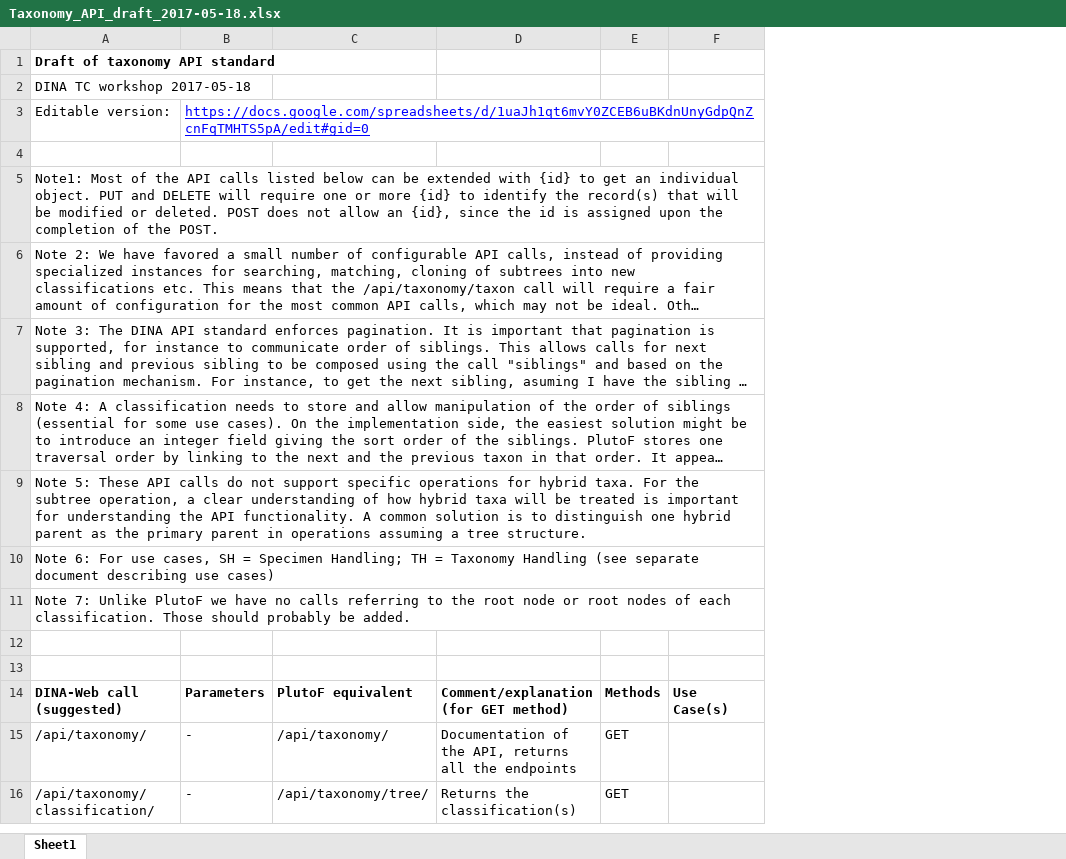
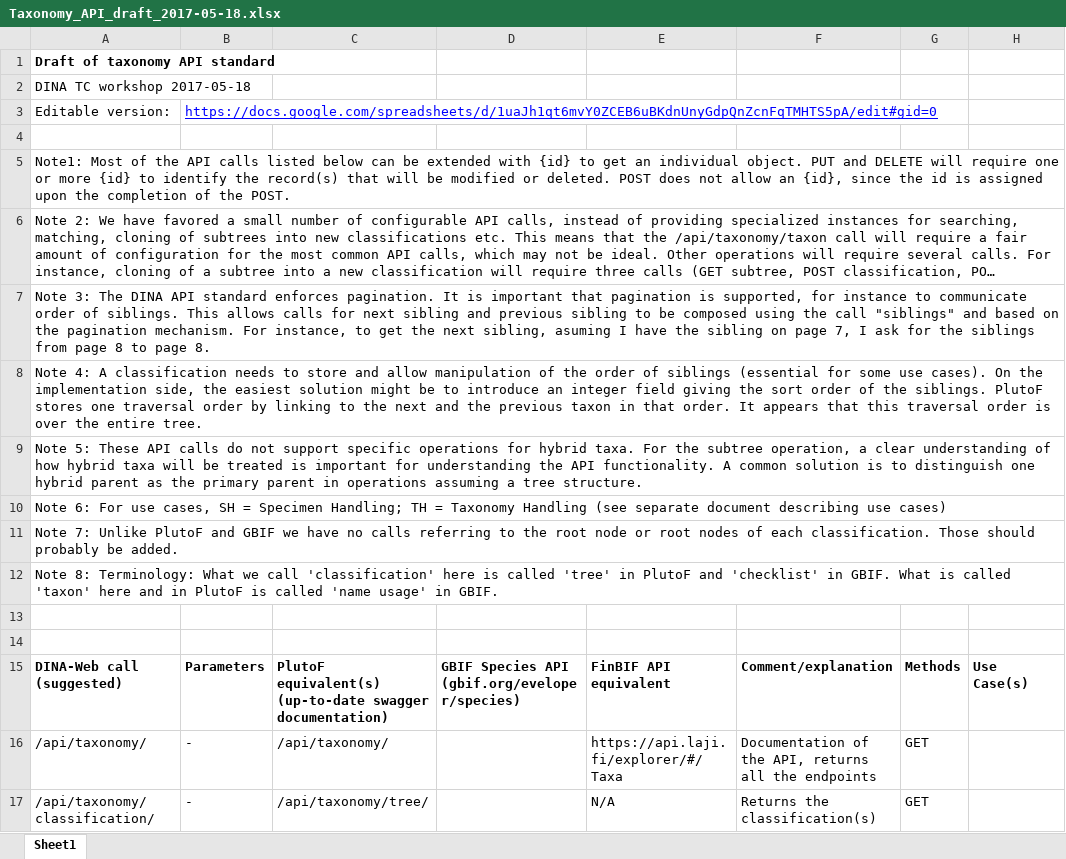
Before and after one commit to DINA-Web/dina-tc-workshops, an Excel workbook: 2017_Stockholm/Taxonomy_API_draft_2017-05-18.xlsx, sheet Sheet1, drawn as a sheet; only a part is shown; long unchanged cells end in …; values as stored, in another font and other column widths than the file's, no borders; charts and pictures not drawn; addresses are those after the commit; the diff covers the shown part only; the diff names each change by its address in the sheet, - before the commit and + after, or states it on an @@ line.

Commit message:
Added FinBIF API equivalents
Files from Google Docs

```diff
--- a/2017_Stockholm/Taxonomy_API_draft_2017-05-18.xlsx (sheet Sheet1)
+++ b/2017_Stockholm/Taxonomy_API_draft_2017-05-18.xlsx (sheet Sheet1)
+column D, row 15: GBIF Species API (gbif.org/eveloper/species)
+column E, rows 15-17: FinBIF API equivalent | https://api.laji.fi/explorer/#/Taxa | N/A
-A11: …Unlike PlutoF we have…
+A11: …Unlike PlutoF and GBIF we have…
+row 12: Note 8: Terminology: What we call 'classification' here is called 'tree' in PlutoF and 'checklist' in GBIF. What is called 'taxon' here and in PlutoF is called 'name usage' in GBIF.
-C15: PlutoF equivalent
+C15: PlutoF equivalent(s) (up-to-date swagger documentation)
-F15: Comment/explanation (for GET method)
+F15: Comment/explanation
```
Also changed, not shown: 8 added rows and 8 edited cells elsewhere in this sheet, charts or pictures, 1 other file.
